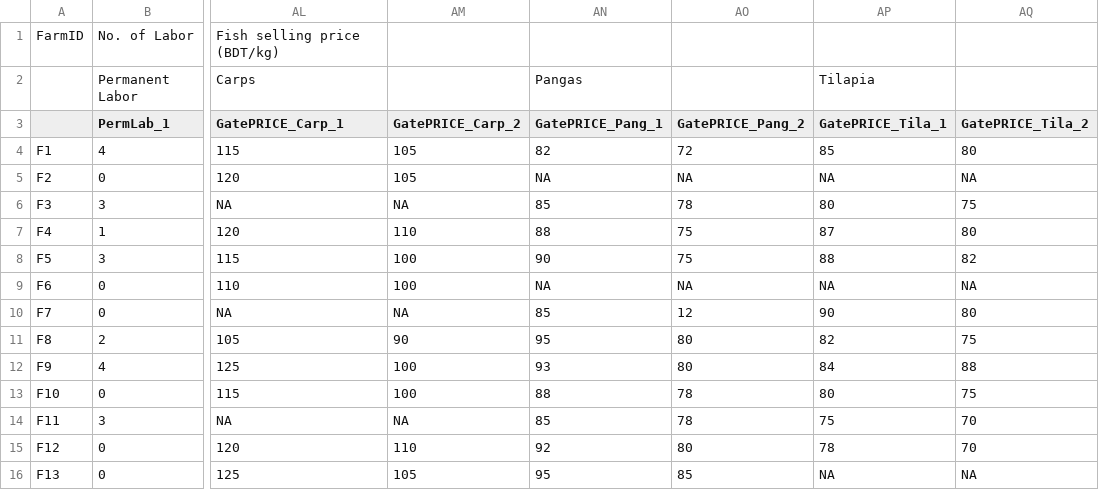
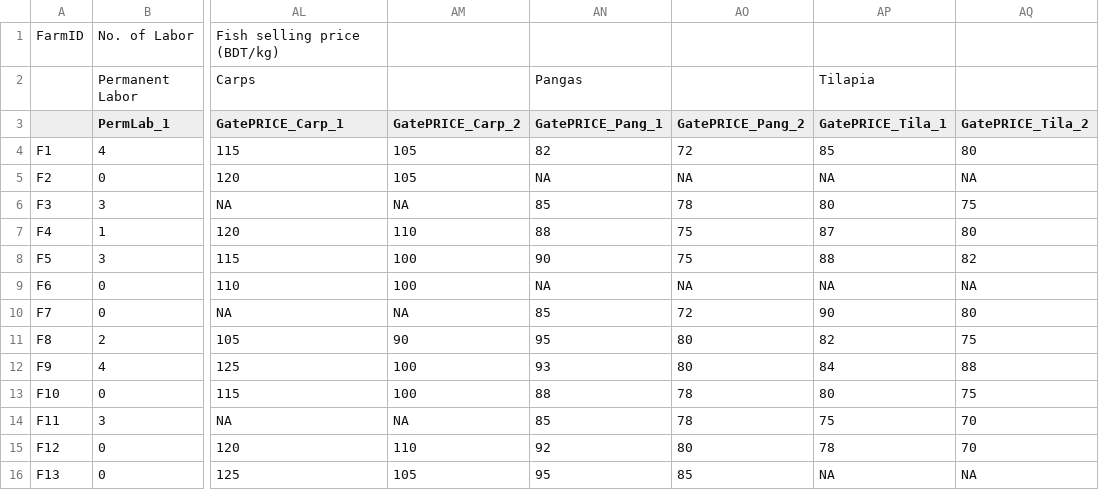
Before and after one commit to richieheal/BangladeshCOVID19Aqua, a CSV file: COVIDAquaculture_Data_RawDATA.csv, drawn as a sheet; only a part is shown, gaps mark what is left out; the diff names each change by its address in the sheet, - before the commit and + after, or states it on an @@ line.

```diff
--- a/COVIDAquaculture_Data_RawDATA.csv
+++ b/COVIDAquaculture_Data_RawDATA.csv
-AO10 (GatePRICE_Pang_2): 12
+AO10 (GatePRICE_Pang_2): 72
```
Also changed, not shown: 2 other files.
